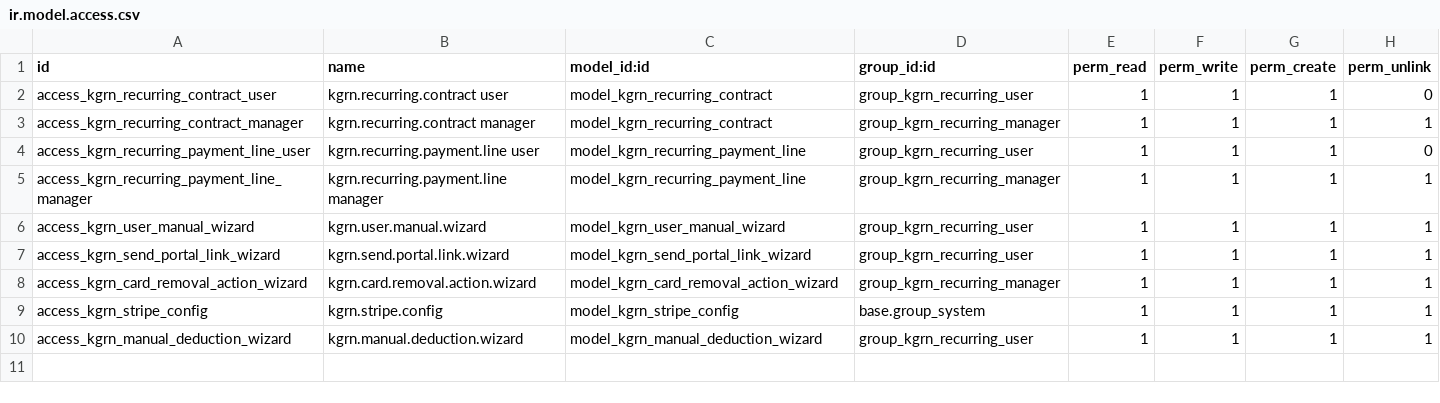
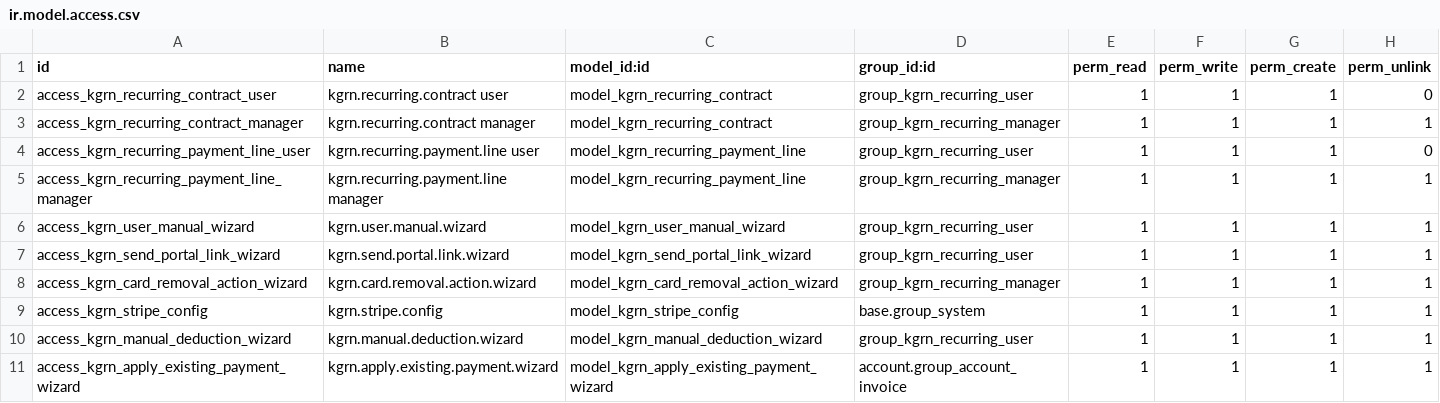
Before and after one commit to rohitkrishna-kgrn/odoo18, a CSV file: kgrn_recurring_payment/security/ir.model.access.csv, drawn as a sheet; the diff names each change by its address in the sheet, - before the commit and + after, or states it on an @@ line.

Commit message:
updated recurring

```diff
--- a/kgrn_recurring_payment/security/ir.model.access.csv
+++ b/kgrn_recurring_payment/security/ir.model.access.csv
+row 11: access_kgrn_apply_existing_payment_wizard | kgrn.apply.existing.payment.wizard | model_kgrn_apply_existing_payment_wizard | account.group_account_invoice | 1 | 1 | 1 | 1
```
Also changed, not shown: 7 other files.
